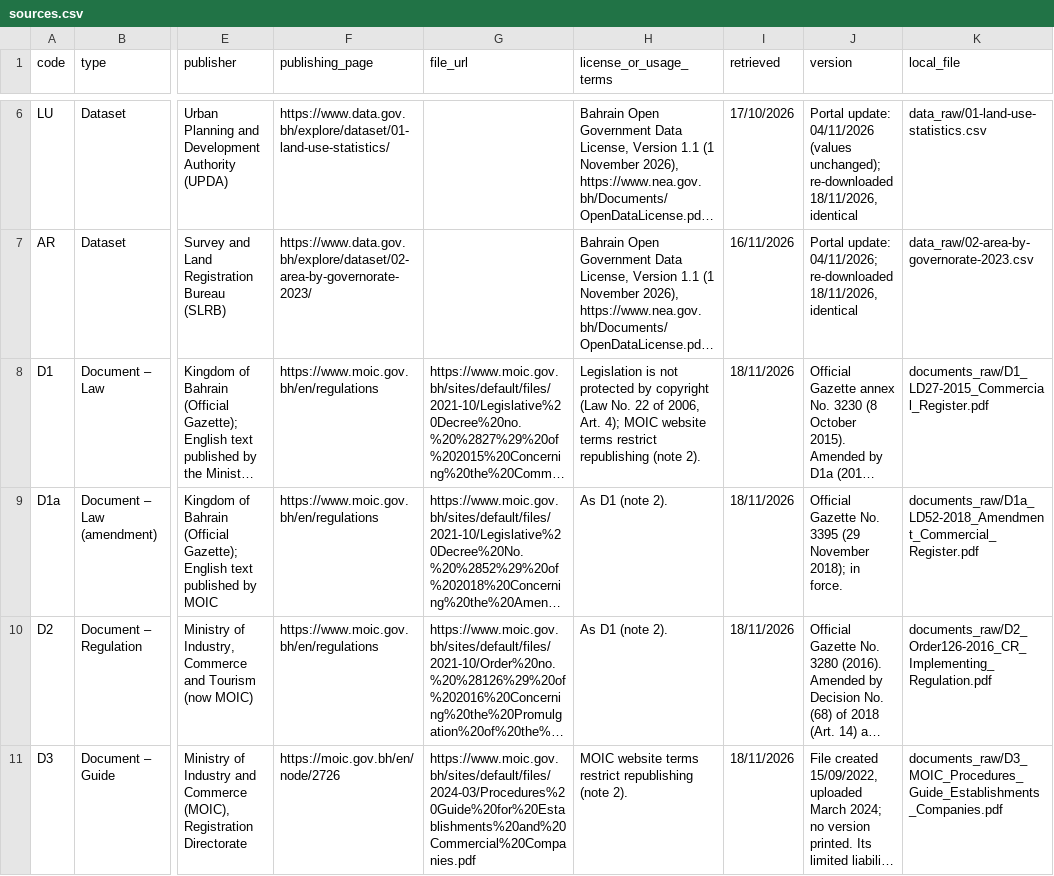
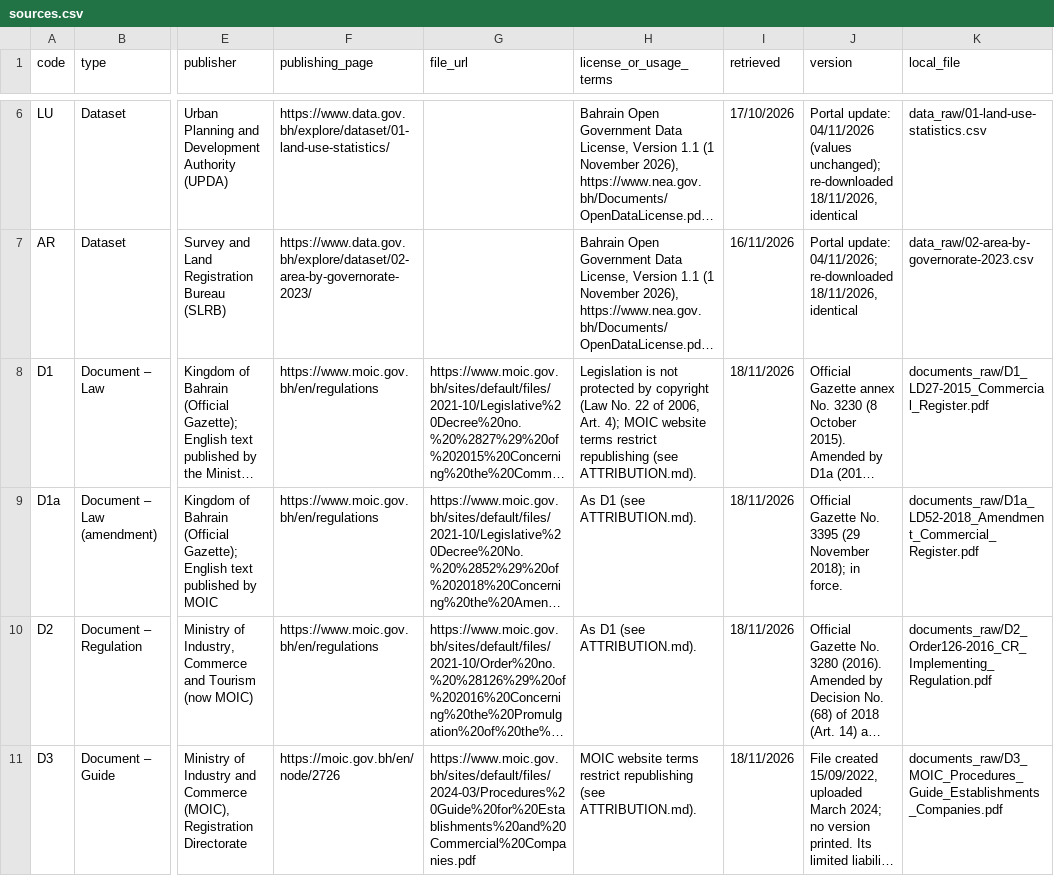
Before and after one commit to SayedFadhul/IT8413_BizLocate, a CSV file: data/sources.csv, drawn as a sheet; only a part is shown, gaps mark what is left out; long unchanged cells end in …; the diff covers the shown part only; the diff names each change by its address in the sheet, - before the commit and + after, or states it on an @@ line.

Commit message:
Add the documents, amendment notes and a shorter README

```diff
--- a/data/sources.csv
+++ b/data/sources.csv
-H8 (license_or_usage_terms): …restrict republishing (note 2).
+H8 (license_or_usage_terms): …restrict republishing (see ATTRIBUTION.md).
-H9:H10 (license_or_usage_terms): As D1 (note 2).
+H9:H10 (license_or_usage_terms): As D1 (see ATTRIBUTION.md).
-H11 (license_or_usage_terms): …restrict republishing (note 2).
+H11 (license_or_usage_terms): …restrict republishing (see ATTRIBUTION.md).
```
Also changed, not shown: 6 edited cells elsewhere in this file, 29 other files.
